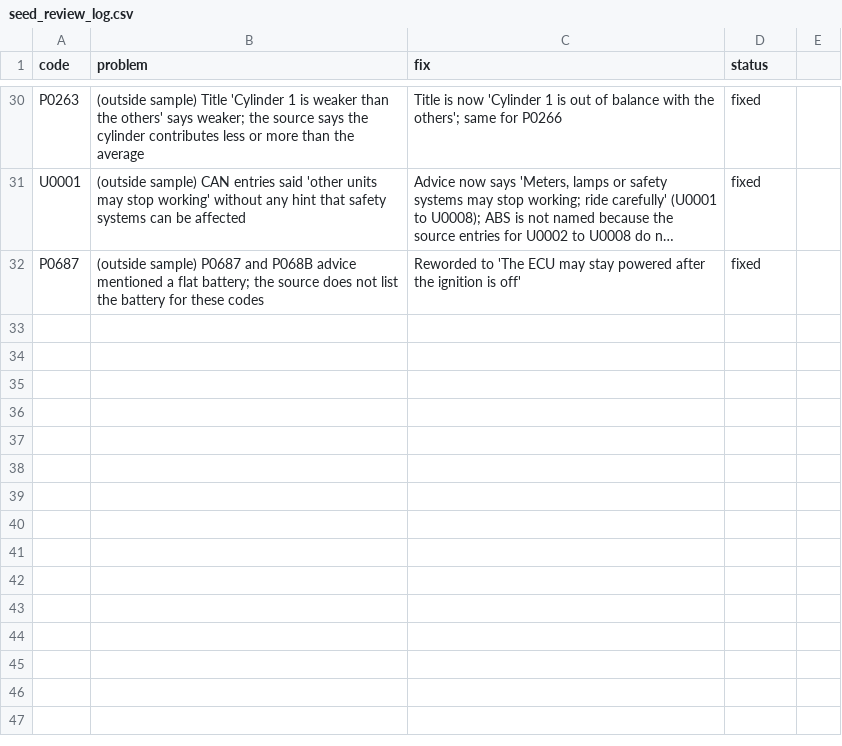
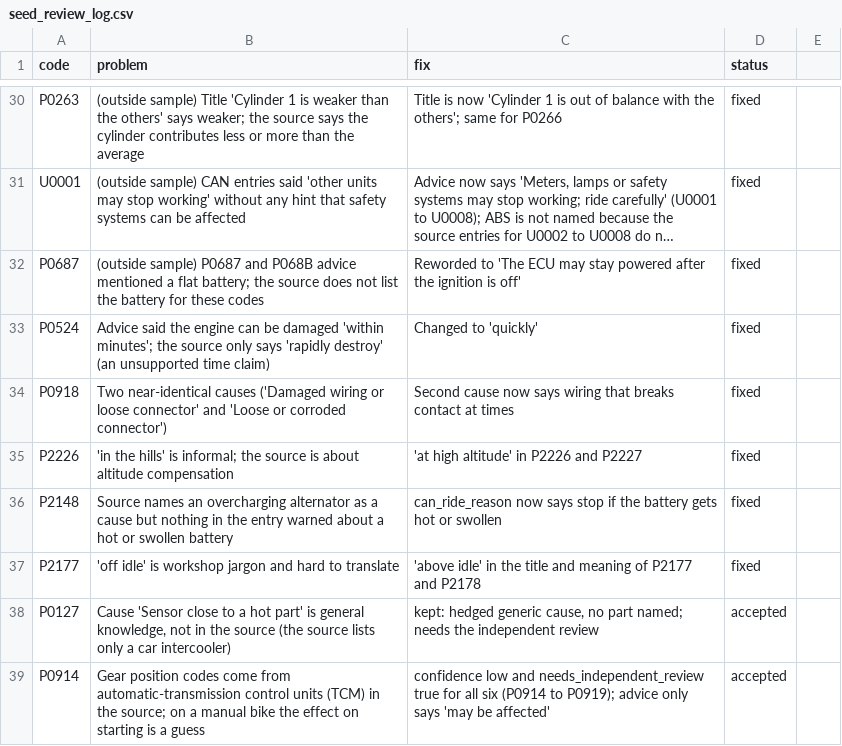
Before and after one commit to hari243565/danlite_elm, a CSV file: data/content/seed_review_log.csv, drawn as a sheet; only a part is shown, gaps mark what is left out; long unchanged cells end in …; the diff names each change by its address in the sheet, - before the commit and + after, or states it on an @@ line.

```diff
--- a/data/content/seed_review_log.csv
+++ b/data/content/seed_review_log.csv
+row 33: P0524 | Advice said the engine can be damaged 'within minutes'; the source only says 'rapidly destroy' (an unsupported time claim) | Changed to 'quickly' | fixed
+row 34: P0918 | Two near-identical causes ('Damaged wiring or loose connector' and 'Loose or corroded connector') | Second cause now says wiring that breaks contact at times | fixed
+row 35: P2226 | 'in the hills' is informal; the source is about altitude compensation | 'at high altitude' in P2226 and P2227 | fixed
+row 36: P2148 | Source names an overcharging alternator as a cause but nothing in the entry warned about a hot or swollen battery | can_ride_reason now says stop if the battery gets hot or swollen | fixed
+row 37: P2177 | 'off idle' is workshop jargon and hard to translate | 'above idle' in the title and meaning of P2177 and P2178 | fixed
+row 38: P0127 | Cause 'Sensor close to a hot part' is general knowledge, not in the source (the source lists only a car intercooler) | kept: hedged generic cause, no part named; needs the independent review | accepted
+row 39: P0914 | Gear position codes come from automatic-transmission control units (TCM) in the source; on a manual bike the effect on starting is a guess | confidence low and needs_independent_review true for all six (P0914 to P0919); advice only says 'may be affected' | accepted
```
Also changed, not shown: data/content/stop_table.csv, 5 other files.
